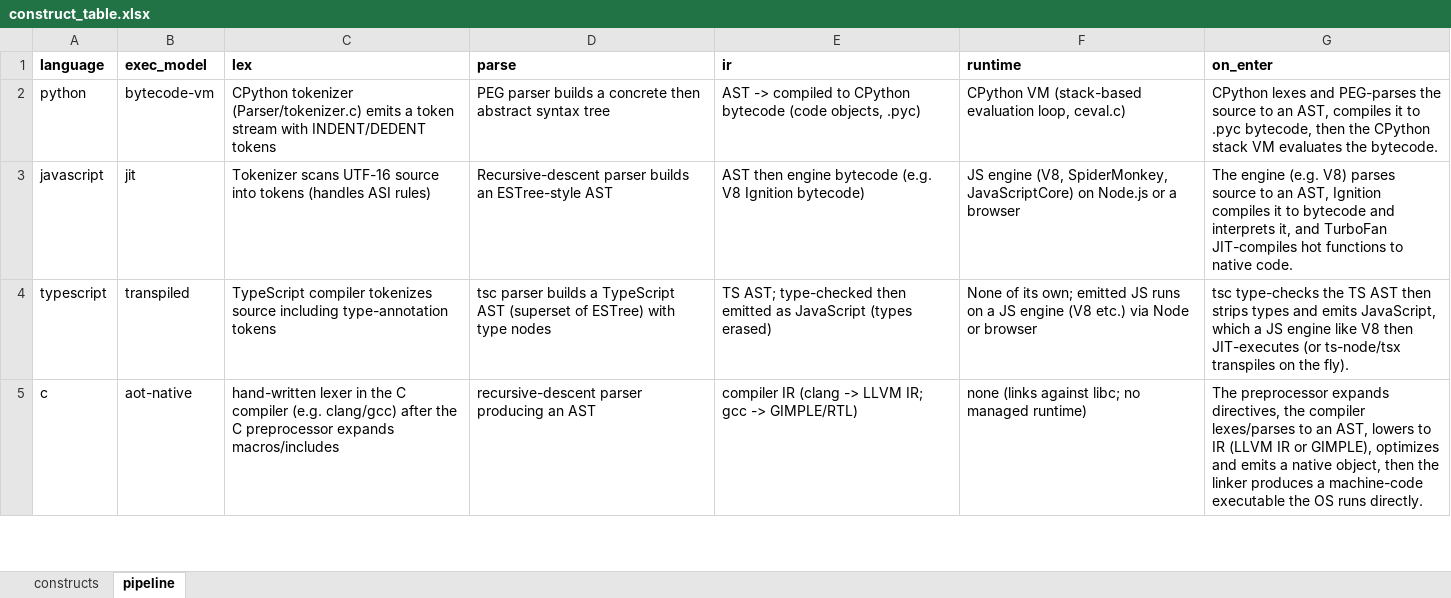
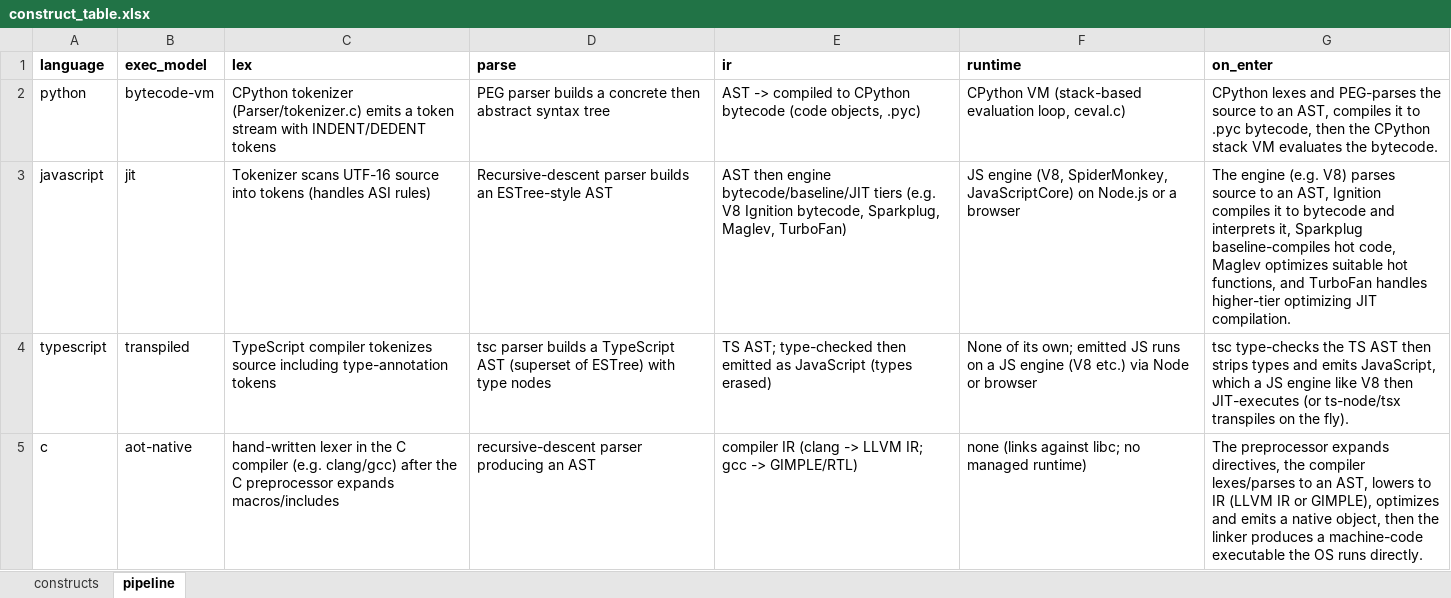
Before and after one commit to issdandavis/SCBE-AETHERMOORE, an Excel workbook: scripts/mountain_map/construct_table.xlsx, sheet pipeline, drawn as a sheet; only a part is shown; values as stored, in another font and other column widths than the file's, no borders; the diff names each change by its address in the sheet, - before the commit and + after, or states it on an @@ line.

Commit message:
fix(mountain-map): update V8 tier pipeline

```diff
--- a/scripts/mountain_map/construct_table.xlsx (sheet pipeline)
+++ b/scripts/mountain_map/construct_table.xlsx (sheet pipeline)
-E3 (ir): …then engine bytecode (e.g. V8 Ignition bytecode)
+E3 (ir): …then engine bytecode/baseline/JIT tiers (e.g. V8 Ignition bytecode, Sparkplug, Maglev, TurboFan)
-G3 (on_enter): …interprets it, and TurboFan JIT-compiles hot functions to native code.
+G3 (on_enter): …interprets it, Sparkplug baseline-compiles hot code, Maglev optimizes suitable hot functions, and TurboFan handles higher-tier optimizing JIT compilation.
```
Also changed, not shown: 3 other files.
